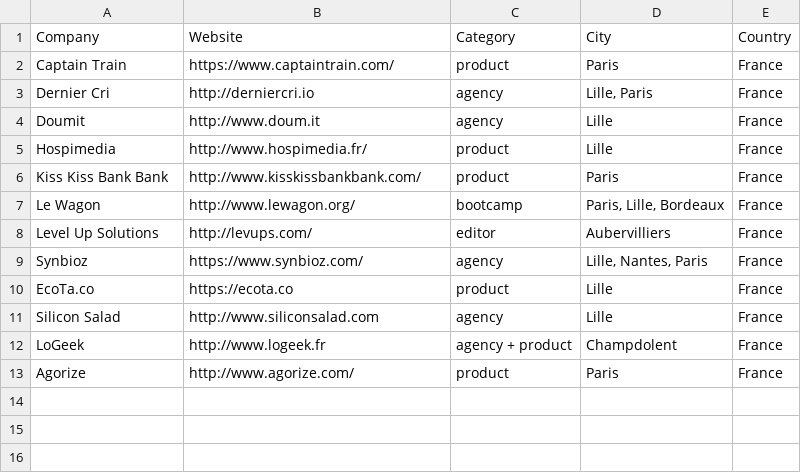
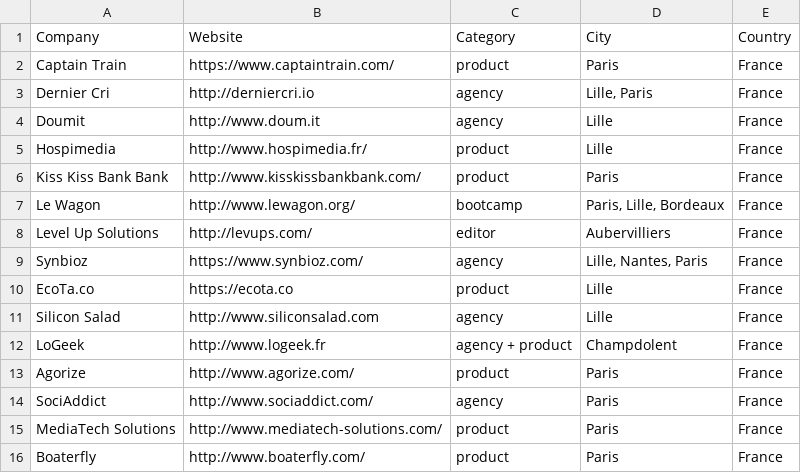
Before and after one commit to ruby-nord/rubyshops, a CSV file: frenchrubyshops.csv, drawn as a sheet; the diff names each change by its address in the sheet, - before the commit and + after, or states it on an @@ line.

Commit message:
Update frenchrubyshops.csv

```diff
--- a/frenchrubyshops.csv
+++ b/frenchrubyshops.csv
+row 14: SociAddict | http://www.sociaddict.com/ | agency | Paris | France
+row 15: MediaTech Solutions | http://www.mediatech-solutions.com/ | product | Paris | France
+row 16: Boaterfly | http://www.boaterfly.com/ | product | Paris | France
```
